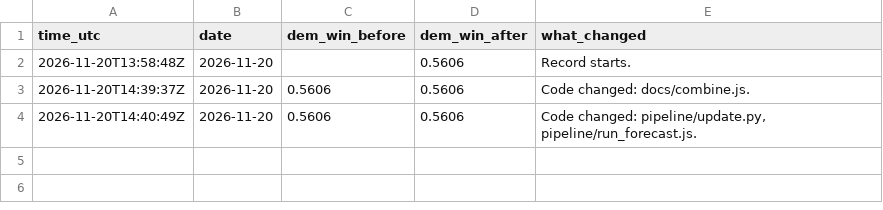
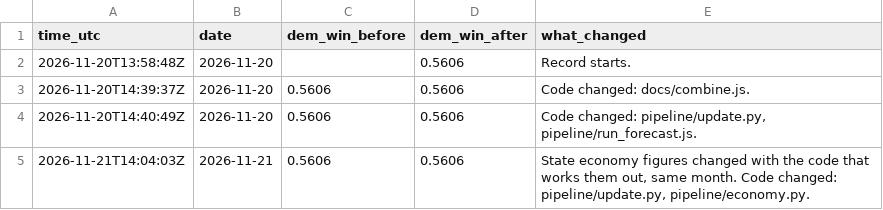
Before and after one commit to KA82205/tipping-point, a CSV file: pipeline/log/changes.csv, drawn as a sheet; the diff names each change by its address in the sheet, - before the commit and + after, or states it on an @@ line.

```diff
--- a/pipeline/log/changes.csv
+++ b/pipeline/log/changes.csv
+row 5: 2026-11-21T14:04:03Z | 2026-11-21 | 0.5606 | 0.5606 | State economy figures changed with the code that works them out, same month. Code changed: pipeline/update.py, pipeline/economy.py.
```
Also changed, not shown: pipeline/log/daily.csv, pipeline/log/states.csv, 5 other files.
